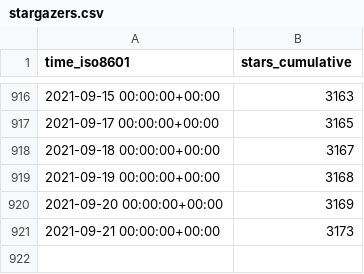
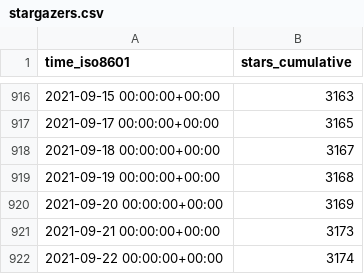
Before and after one commit to fluxcd/community, a CSV file: fluxcd/flagger/ghrs-data/stargazers.csv, drawn as a sheet; only a part is shown, gaps mark what is left out; the diff names each change by its address in the sheet, - before the commit and + after, or states it on an @@ line.

```diff
--- a/fluxcd/flagger/ghrs-data/stargazers.csv
+++ b/fluxcd/flagger/ghrs-data/stargazers.csv
+row 922: 2021-09-22 00:00:00+00:00 | 3174
```
